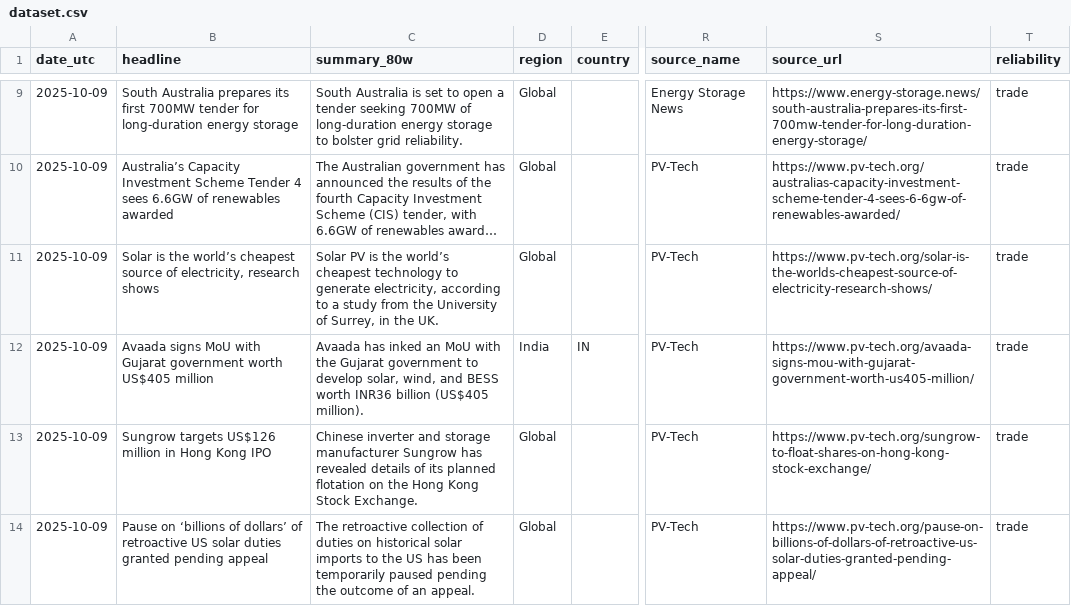
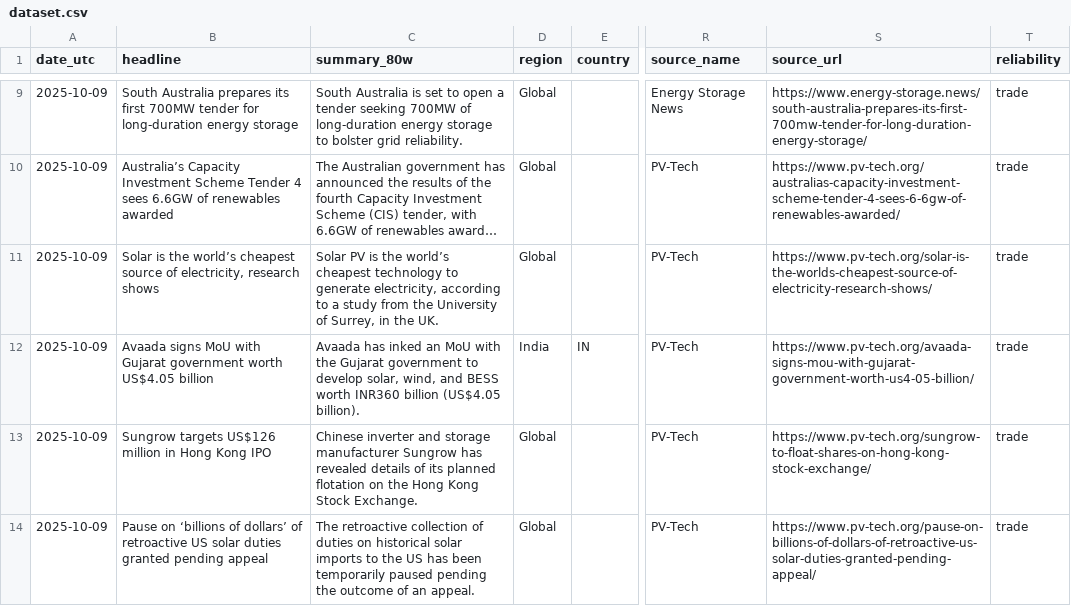
Before and after one commit to Kherde/Global-PV-BESS-Intelligence-Hub-DE-IN-EU-, a CSV file: docs/dataset.csv, drawn as a sheet; only a part is shown, gaps mark what is left out; long unchanged cells end in …; the diff names each change by its address in the sheet, - before the commit and + after, or states it on an @@ line.

```diff
--- a/docs/dataset.csv
+++ b/docs/dataset.csv
-B12 (headline): …government worth US$405 million
+B12 (headline): …government worth US$4.05 billion
-C12 (summary_80w): …BESS worth INR36 billion (US$405 million).
+C12 (summary_80w): …BESS worth INR360 billion (US$4.05 billion).
-S12 (source_url): https://www.pv-tech.org/avaada-signs-mou-with-gujarat-government-worth-us405-million/
+S12 (source_url): https://www.pv-tech.org/avaada-signs-mou-with-gujarat-government-worth-us4-05-billion/
```
Also changed, not shown: 1 other file.
